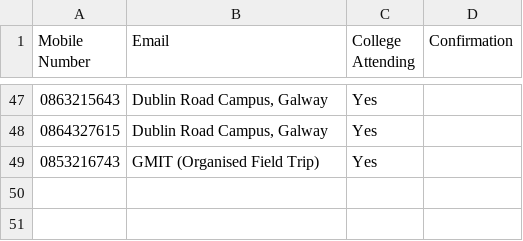
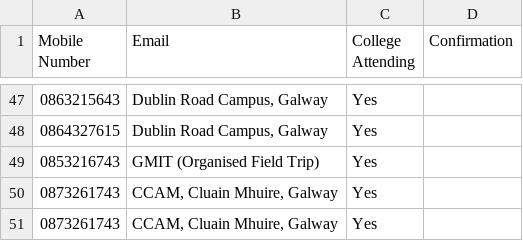
Before and after one commit to krystianopryszek99/Applied-Project-and-Minor-Dissertation, a CSV file: records.csv, drawn as a sheet; only a part is shown, gaps mark what is left out.

```diff
--- a/records.csv
+++ b/records.csv
@@ -49 +49,3 @@ Mobile Number,Email,College Attending,Confirmation
 0853216743,GMIT (Organised Field Trip),Yes
+0873261743,"CCAM, Cluain Mhuire, Galway",Yes
+0873261743,"CCAM, Cluain Mhuire, Galway",Yes
```
Also changed, not shown: clockingLog/Logs.csv, 3 other files.
